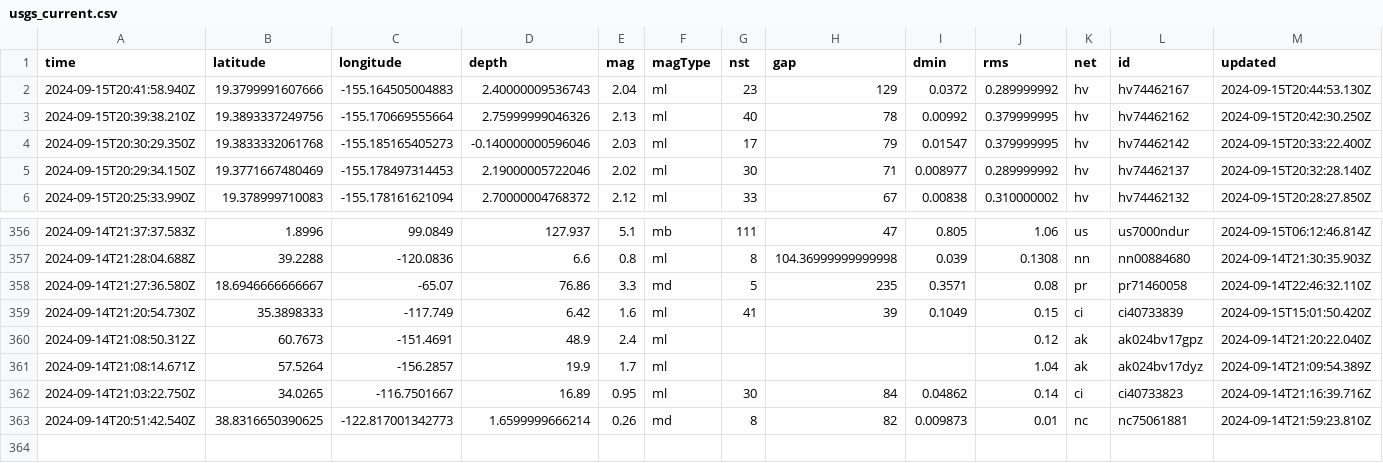
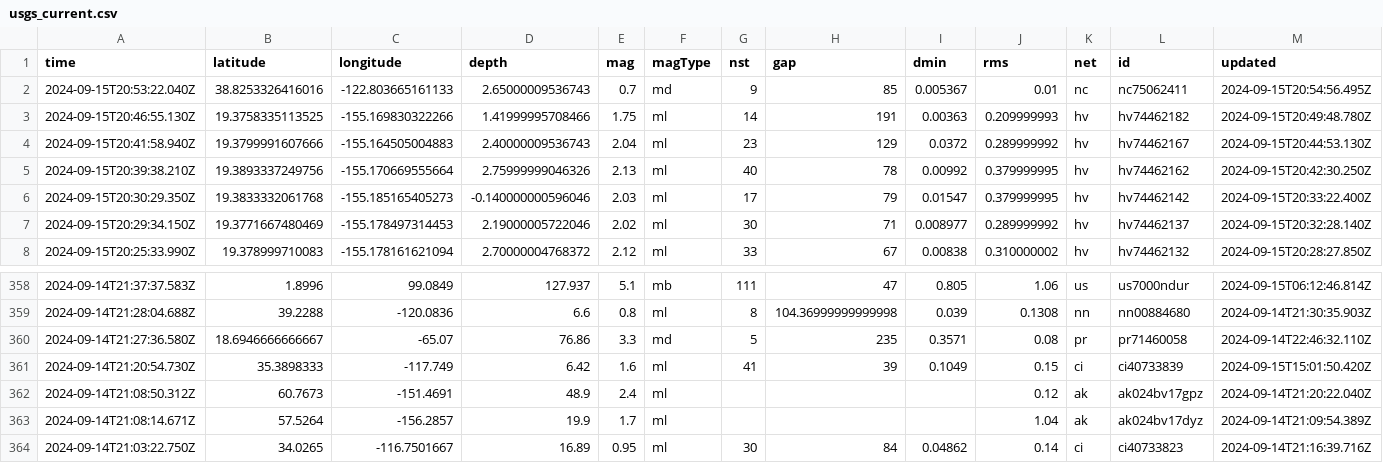
Before and after one commit to HowardTan-repo/demo-github-actions, a CSV file: usgs_current.csv, drawn as a sheet; only a part is shown, gaps mark what is left out; removed rows and columns are numbered as before the commit, all else as after; rows hold the shown columns only; the diff names each change by its address in the sheet, - before the commit and + after, or states it on an @@ line.

```diff
--- a/usgs_current.csv
+++ b/usgs_current.csv
+row 2: 2024-09-15T20:53:22.040Z | 38.8253326416016 | -122.803665161133 | 2.65000009536743 | 0.7 | md | 9 | 85 | 0.005367 | 0.01 | nc | nc75062411 | 2024-09-15T20:54:56.495Z
+row 3: 2024-09-15T20:46:55.130Z | 19.3758335113525 | -155.169830322266 | 1.41999995708466 | 1.75 | ml | 14 | 191 | 0.00363 | 0.209999993 | hv | hv74462182 | 2024-09-15T20:49:48.780Z
-row 363: 2024-09-14T20:51:42.540Z | 38.8316650390625 | -122.817001342773 | 1.6599999666214 | 0.26 | md | 8 | 82 | 0.009873 | 0.01 | nc | nc75061881 | 2024-09-14T21:59:23.810Z
```
Also changed, not shown: 1 other file.
